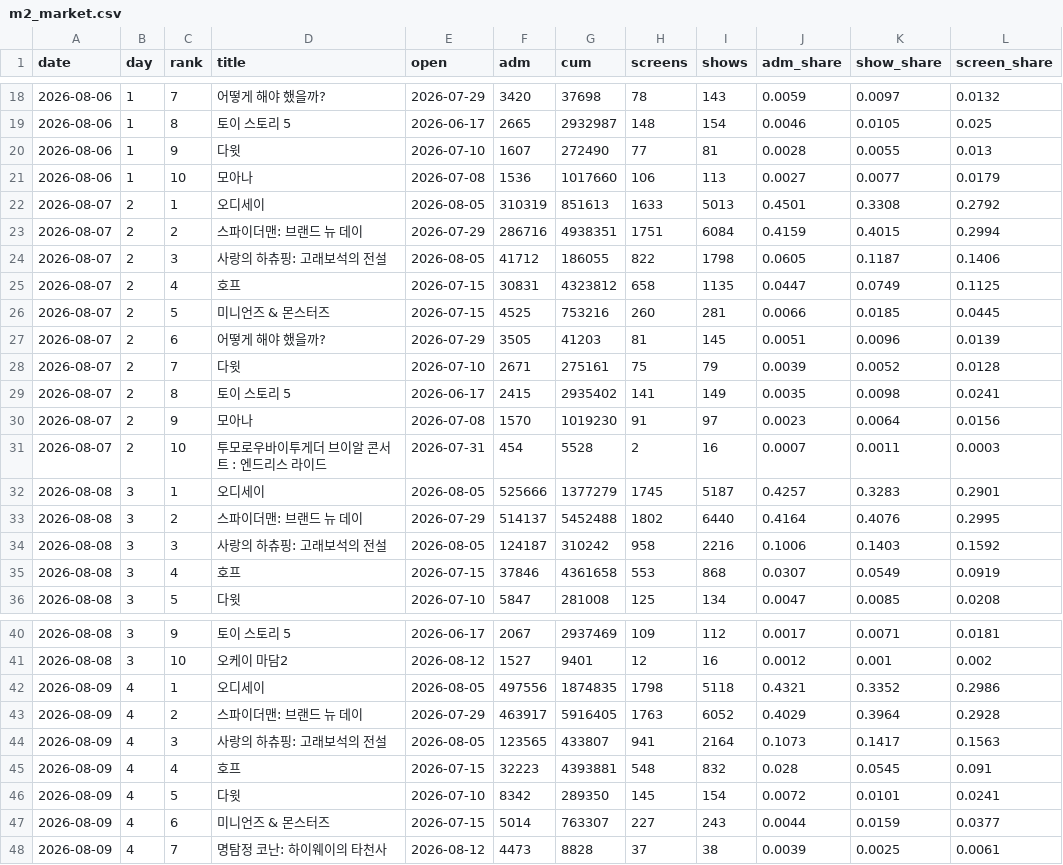
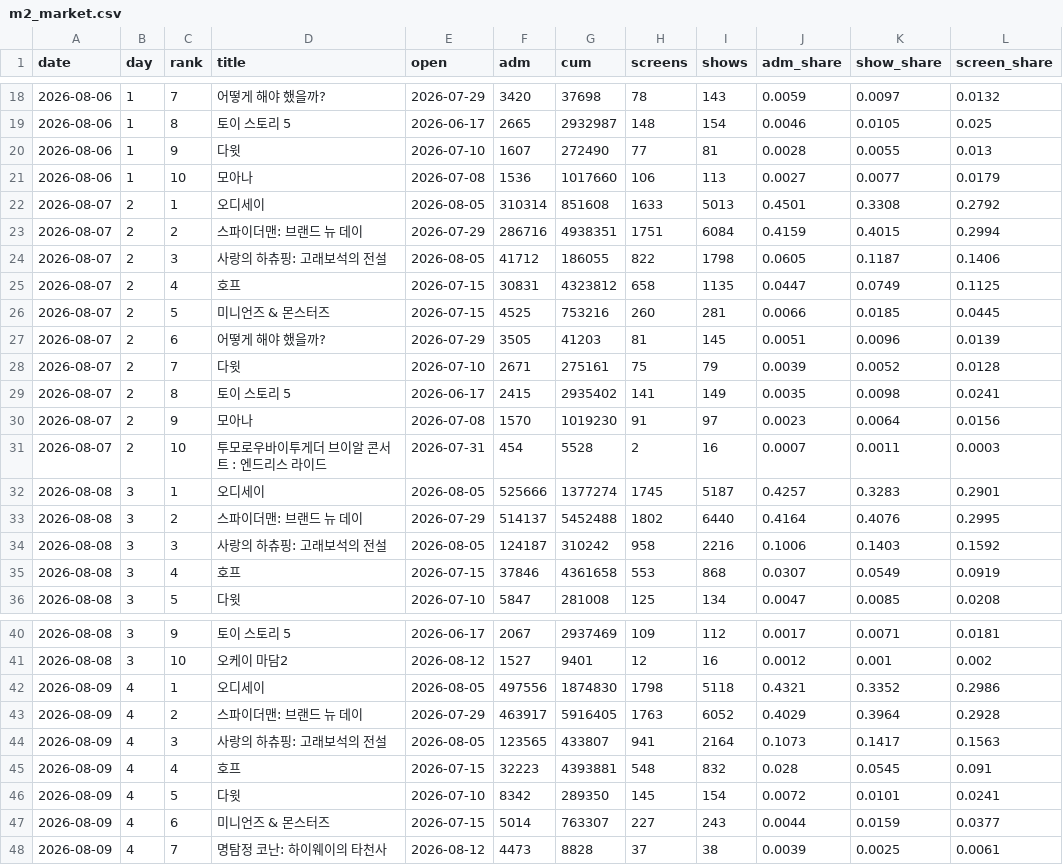
Before and after one commit to AndyWallstreet/buzztrend, a CSV file: data/hatchuping/m2_market.csv, drawn as a sheet; only a part is shown, gaps mark what is left out.

Commit message:
data refresh from --no-push run

```diff
--- a/data/hatchuping/m2_market.csv
+++ b/data/hatchuping/m2_market.csv
@@ -21,3 +21,3 @@ date,day,rank,title,open,adm,cum,screens,shows,adm_share,show_share,screen_share
 2026-08-06,1,10,모아나,2026-07-08,1536,1017660,106,113,0.0027,0.0077,0.0179
-2026-08-07,2,1,오디세이,2026-08-05,310319,851613,1633,5013,0.4501,0.3308,0.2792
+2026-08-07,2,1,오디세이,2026-08-05,310314,851608,1633,5013,0.4501,0.3308,0.2792
 2026-08-07,2,2,스파이더맨: 브랜드 뉴 데이,2026-07-29,286716,4938351,1751,6084,0.4159,0.4015,0.2994
@@ -31,3 +31,3 @@ date,day,rank,title,open,adm,cum,screens,shows,adm_share,show_share,screen_share
 2026-08-07,2,10,투모로우바이투게더 브이알 콘서트 : 엔드리스 라이드,2026-07-31,454,5528,2,16,0.0007,0.0011,0.0003
-2026-08-08,3,1,오디세이,2026-08-05,525666,1377279,1745,5187,0.4257,0.3283,0.2901
+2026-08-08,3,1,오디세이,2026-08-05,525666,1377274,1745,5187,0.4257,0.3283,0.2901
 2026-08-08,3,2,스파이더맨: 브랜드 뉴 데이,2026-07-29,514137,5452488,1802,6440,0.4164,0.4076,0.2995
@@ -41,3 +41,3 @@ date,day,rank,title,open,adm,cum,screens,shows,adm_share,show_share,screen_share
 2026-08-08,3,10,오케이 마담2,2026-08-12,1527,9401,12,16,0.0012,0.001,0.002
-2026-08-09,4,1,오디세이,2026-08-05,497556,1874835,1798,5118,0.4321,0.3352,0.2986
+2026-08-09,4,1,오디세이,2026-08-05,497556,1874830,1798,5118,0.4321,0.3352,0.2986
 2026-08-09,4,2,스파이더맨: 브랜드 뉴 데이,2026-07-29,463917,5916405,1763,6052,0.4029,0.3964,0.2928
```
Also changed, not shown: 1 other file.
